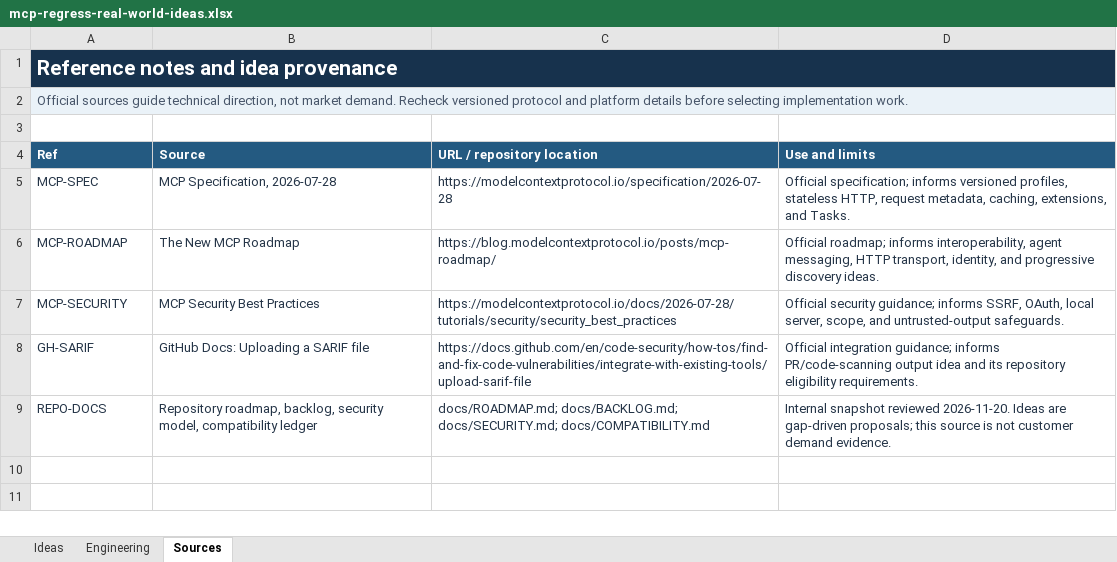
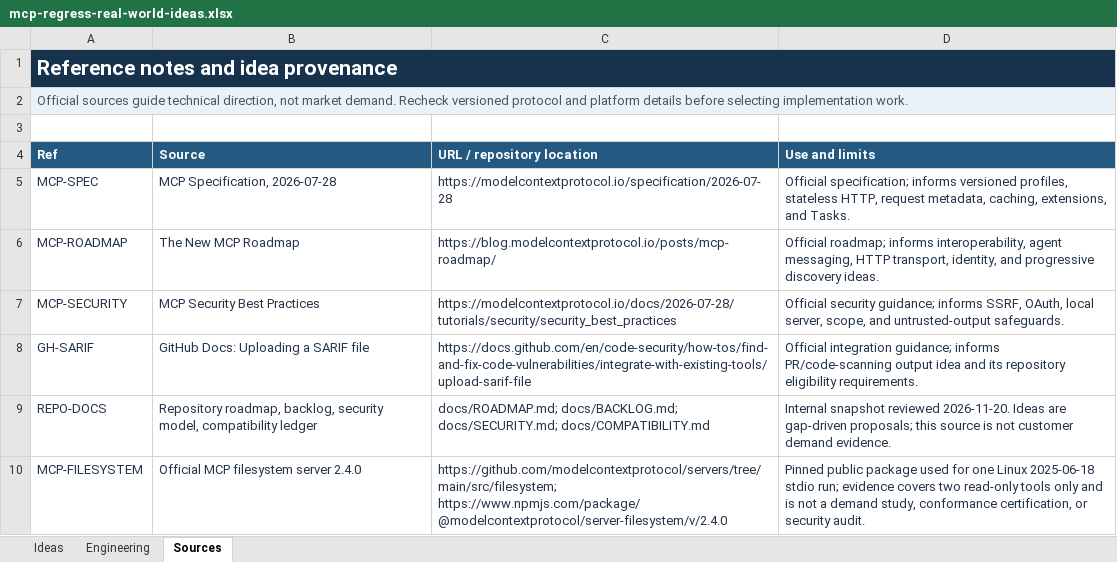
Before and after one commit to louisnguyen2005/mcp-regress, an Excel workbook: outputs/mcp-regress-real-world-ideas-20261119/mcp-regress-real-world-ideas.xlsx, sheet Sources, drawn as a sheet; values as stored, in another font and other column widths than the file's, no borders; table styles not drawn; the diff names each change by its address in the sheet, - before the commit and + after, or states it on an @@ line.

Commit message:
FIX-01 gate fixture side effects and record interop evidence

```diff
--- a/outputs/mcp-regress-real-world-ideas-20261119/mcp-regress-real-world-ideas.xlsx (sheet Sources)
+++ b/outputs/mcp-regress-real-world-ideas-20261119/mcp-regress-real-world-ideas.xlsx (sheet Sources)
+row 10: MCP-FILESYSTEM | Official MCP filesystem server 2.4.0 | https://github.com/modelcontextprotocol/servers/tree/main/src/filesystem; https://www.npmjs.com/package/@modelcontextprotocol/server-filesystem/v/2.4.0 | Pinned public package used for one Linux 2025-06-18 stdio run; evidence covers two read-only tools only and is not a demand study, conformance certification, or security audit.
```
Also changed, not shown: sheet Ideas, sheet Engineering, 20 other files.
